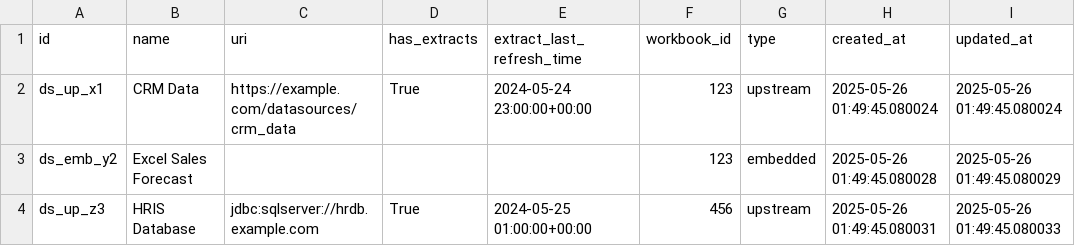
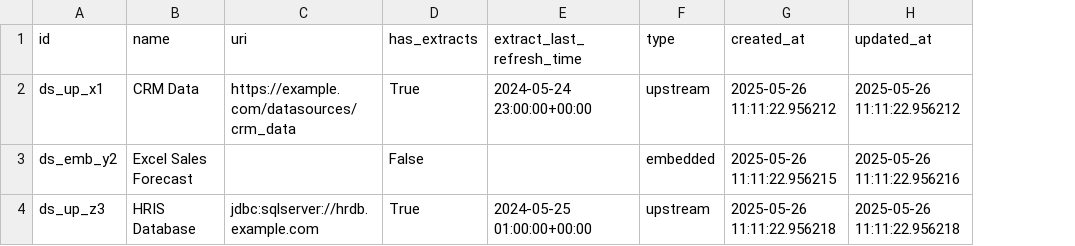
Before and after one commit to Rama-y588/Tableau-Metadata-Catlog, a CSV file: new_code/src/data/csv_exports/tableau_datasources.csv, drawn as a sheet; removed rows and columns are numbered as before the commit, all else as after; the diff names each change by its address in the sheet, - before the commit and + after, or states it on an @@ line.

```diff
--- a/new_code/src/data/csv_exports/tableau_datasources.csv
+++ b/new_code/src/data/csv_exports/tableau_datasources.csv
-column F (workbook_id), rows 2-4: 123 | 123 | 456
-G2 (created_at): 2025-05-26 01:49:45.080024
+G2 (created_at): 2025-05-26 11:11:22.956212
-H2 (updated_at): 2025-05-26 01:49:45.080024
+H2 (updated_at): 2025-05-26 11:11:22.956212
-D3 (has_extracts): (empty)
+D3 (has_extracts): False
-G3 (created_at): 2025-05-26 01:49:45.080028
+G3 (created_at): 2025-05-26 11:11:22.956215
-H3 (updated_at): 2025-05-26 01:49:45.080029
+H3 (updated_at): 2025-05-26 11:11:22.956216
-G4 (created_at): 2025-05-26 01:49:45.080031
+G4 (created_at): 2025-05-26 11:11:22.956218
-H4 (updated_at): 2025-05-26 01:49:45.080033
+H4 (updated_at): 2025-05-26 11:11:22.956218
```
Also changed, not shown: new_code/src/data/csv_exports/tableau_tags.csv, new_code/src/data/csv_exports/tableau_users.csv, 21 other files.
